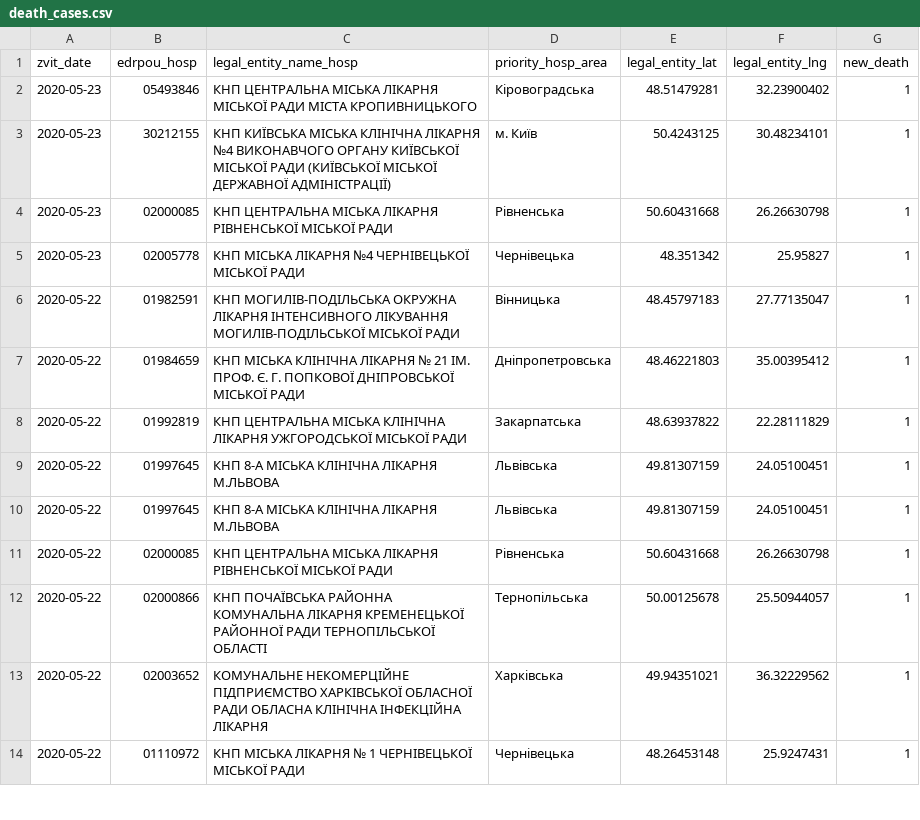
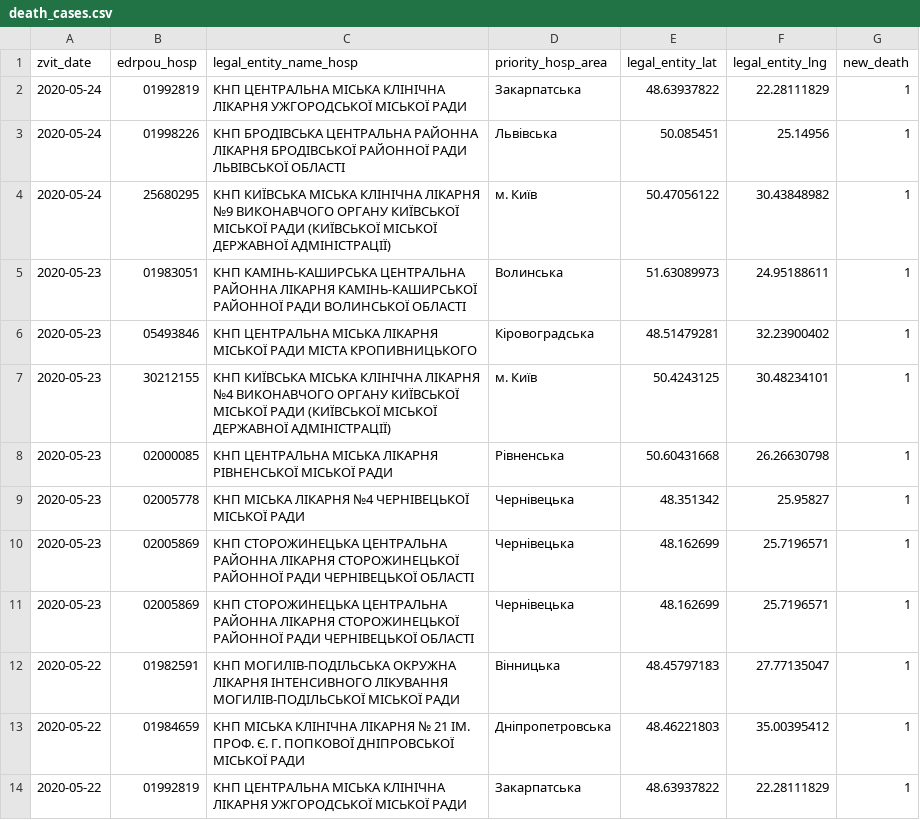
Before and after one commit to texty/covid-19, a CSV file: data/ukraine/death_cases.csv, drawn as a sheet; only a part is shown; the shorter side is filled out with more unchanged rows; the diff names each change by its address in the sheet, - before the commit and + after, or states it on an @@ line.

```diff
--- a/data/ukraine/death_cases.csv
+++ b/data/ukraine/death_cases.csv
+row 2: 2020-05-24 | 01992819 | КНП ЦЕНТРАЛЬНА МІСЬКА КЛІНІЧНА ЛІКАРНЯ УЖГОРОДСЬКОЇ МІСЬКОЇ РАДИ | Закарпатська | 48.63937822 | 22.28111829 | 1
+row 3: 2020-05-24 | 01998226 | КНП БРОДІВСЬКА ЦЕНТРАЛЬНА РАЙОННА ЛІКАРНЯ БРОДІВСЬКОЇ РАЙОННОЇ РАДИ ЛЬВІВСЬКОЇ ОБЛАСТІ | Львівська | 50.085451 | 25.14956 | 1
+row 4: 2020-05-24 | 25680295 | КНП КИЇВСЬКА МІСЬКА КЛІНІЧНА ЛІКАРНЯ №9 ВИКОНАВЧОГО ОРГАНУ КИЇВСЬКОЇ МІСЬКОЇ РАДИ (КИЇВСЬКОЇ МІСЬКОЇ ДЕРЖАВНОЇ АДМІНІСТРАЦІЇ) | м. Київ | 50.47056122 | 30.43848982 | 1
+row 5: 2020-05-23 | 01983051 | КНП КАМІНЬ-КАШИРСЬКА ЦЕНТРАЛЬНА РАЙОННА ЛІКАРНЯ КАМІНЬ-КАШИРСЬКОЇ РАЙОННОЇ РАДИ ВОЛИНСЬКОЇ ОБЛАСТІ | Волинська | 51.63089973 | 24.95188611 | 1
+row 10: 2020-05-23 | 02005869 | КНП СТОРОЖИНЕЦЬКА ЦЕНТРАЛЬНА РАЙОННА ЛІКАРНЯ СТОРОЖИНЕЦЬКОЇ РАЙОННОЇ РАДИ ЧЕРНІВЕЦЬКОЇ ОБЛАСТІ | Чернівецька | 48.162699 | 25.7196571 | 1
+row 11: 2020-05-23 | 02005869 | КНП СТОРОЖИНЕЦЬКА ЦЕНТРАЛЬНА РАЙОННА ЛІКАРНЯ СТОРОЖИНЕЦЬКОЇ РАЙОННОЇ РАДИ ЧЕРНІВЕЦЬКОЇ ОБЛАСТІ | Чернівецька | 48.162699 | 25.7196571 | 1
```
Also changed, not shown: data/ukraine/cases_by_date.csv, data/ukraine/cases_by_region.csv, 2 other files.
